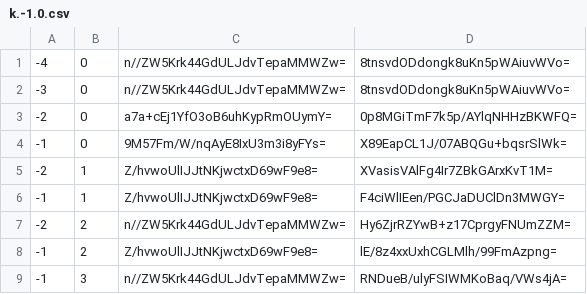
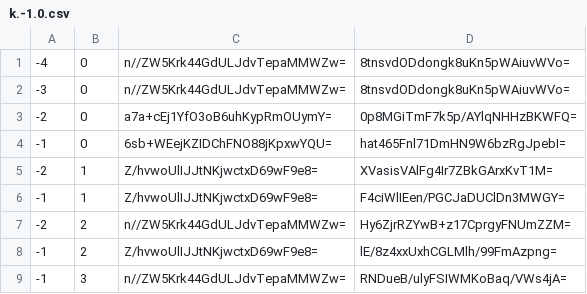
Before and after one commit to counterfitninja/netherlower, a CSV file: tiles/zoom.-1/metadata/k.-1.0.csv, drawn as a sheet.

```diff
--- a/tiles/zoom.-1/metadata/k.-1.0.csv
+++ b/tiles/zoom.-1/metadata/k.-1.0.csv
@@ -3,3 +3,3 @@
 -2,0,a7a+cEj1YfO3oB6uhKypRmOUymY=,0p8MGiTmF7k5p/AYlqNHHzBKWFQ=
--1,0,9M57Fm/W/nqAyE8IxU3m3i8yFYs=,X89EapCL1J/07ABQGu+bqsrSlWk=
+-1,0,6sb+WEejKZIDChFNO88jKpxwYQU=,hat465Fnl71DmHN9W6bzRgJpebI=
 -2,1,Z/hvwoUlIJJtNKjwctxD69wF9e8=,XVasisVAlFg4Ir7ZBkGArxKvT1M=
```
Also changed, not shown: tiles/zoom.-1/metadata/k.-1.-1.csv, tiles/zoom.-1/metadata/k.0.-1.csv, 33 other files.
